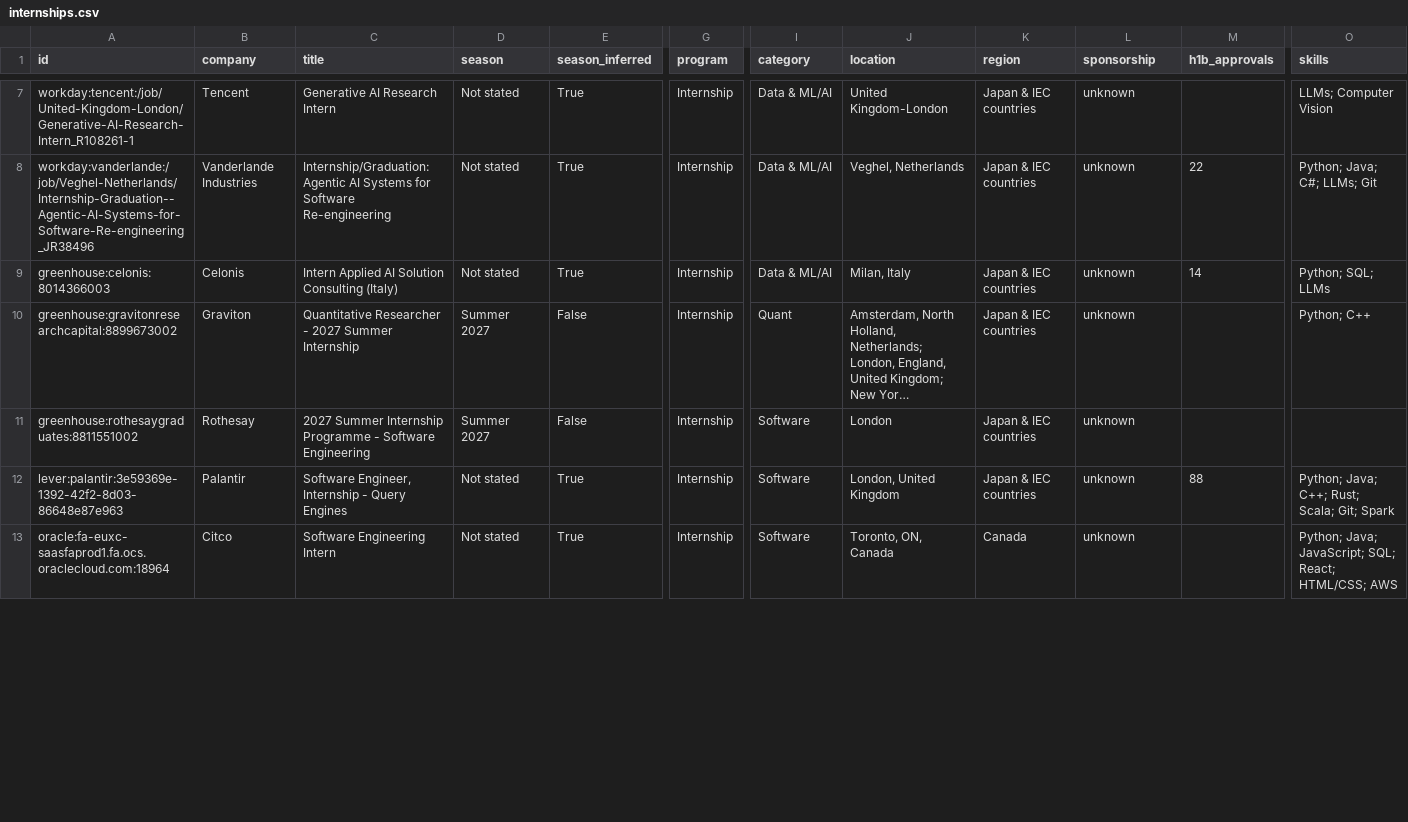
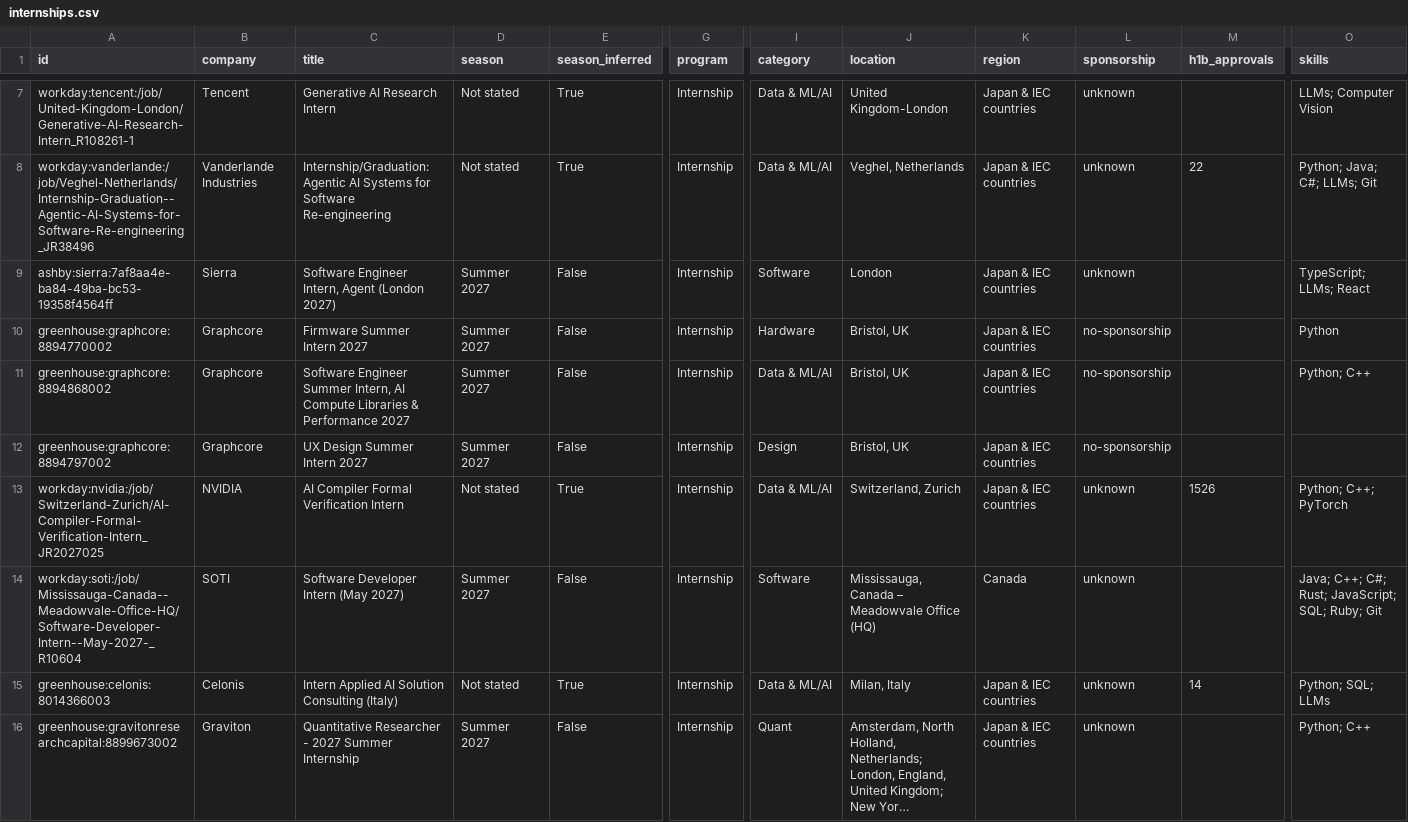
Before and after one commit to parkerhayashi/Automated-List-Of-Summer-2027-and-Fall-2026-Tech-Internships, a CSV file: data/internships.csv, drawn as a sheet; only a part is shown, gaps mark what is left out; the shorter side is filled out with more unchanged rows; long unchanged cells end in …; rows hold the shown columns only; the diff covers the shown part only; the diff names each change by its address in the sheet, - before the commit and + after, or states it on an @@ line.

```diff
--- a/data/internships.csv
+++ b/data/internships.csv
+row 9: ashby:sierra:7af8aa4e-ba84-49ba-bc53-19358f4564ff | Sierra | Software Engineer Intern, Agent (London 2027) | Summer 2027 | False | Internship | Software | London | Japan & IEC countries | unknown |  | TypeScript; LLMs; React
+row 10: greenhouse:graphcore:8894770002 | Graphcore | Firmware Summer Intern 2027 | Summer 2027 | False | Internship | Hardware | Bristol, UK | Japan & IEC countries | no-sponsorship |  | Python
+row 11: greenhouse:graphcore:8894868002 | Graphcore | Software Engineer Summer Intern, AI Compute Libraries & Performance 2027 | Summer 2027 | False | Internship | Data & ML/AI | Bristol, UK | Japan & IEC countries | no-sponsorship |  | Python; C++
+row 12: greenhouse:graphcore:8894797002 | Graphcore | UX Design Summer Intern 2027 | Summer 2027 | False | Internship | Design | Bristol, UK | Japan & IEC countries | no-sponsorship
+row 13: workday:nvidia:/job/Switzerland-Zurich/AI-Compiler-Formal-Verification-Intern_JR2027025 | NVIDIA | AI Compiler Formal Verification Intern | Not stated | True | Internship | Data & ML/AI | Switzerland, Zurich | Japan & IEC countries | unknown | 1526 | Python; C++; PyTorch
+row 14: workday:soti:/job/Mississauga-Canada--Meadowvale-Office-HQ/Software-Developer-Intern--May-2027-_R10604 | SOTI | Software Developer Intern (May 2027) | Summer 2027 | False | Internship | Software | Mississauga, Canada – Meadowvale Office (HQ) | Canada | unknown |  | Java; C++; C#; Rust; JavaScript; SQL; Ruby; Git
```
Also changed, not shown: 1 added row, 1 removed row, 2 moved rows and 1 edited cell elsewhere in this file, docs/internships.csv, 15 other files.
